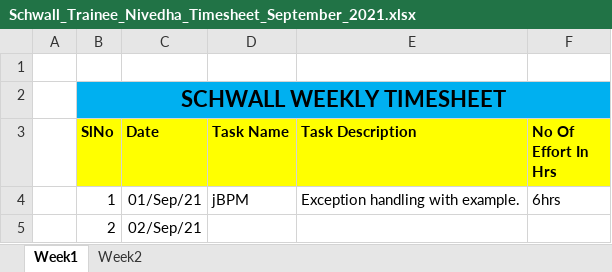
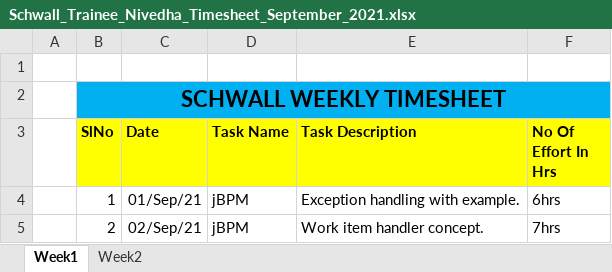
Before and after one commit to Surge-Technology/JavaTraining-Batch1, an Excel workbook: Nivedha/TimeSheet/Schwall_Trainee_Nivedha_Timesheet_September_2021.xlsx, sheet Week1, drawn as a sheet; values as stored, in another font and other column widths than the file's, no borders; the diff names each change by its address in the sheet, - before the commit and + after, or states it on an @@ line.

Commit message:
Timesheet update

```diff
--- a/Nivedha/TimeSheet/Schwall_Trainee_Nivedha_Timesheet_September_2021.xlsx (sheet Week1)
+++ b/Nivedha/TimeSheet/Schwall_Trainee_Nivedha_Timesheet_September_2021.xlsx (sheet Week1)
-D5 (Task Name): (empty)
+D5 (Task Name): jBPM
-E5 (Task Description): (empty)
+E5 (Task Description): Work item handler concept.
-F5 (No Of Effort In Hrs): (empty)
+F5 (No Of Effort In Hrs): 7hrs
```
